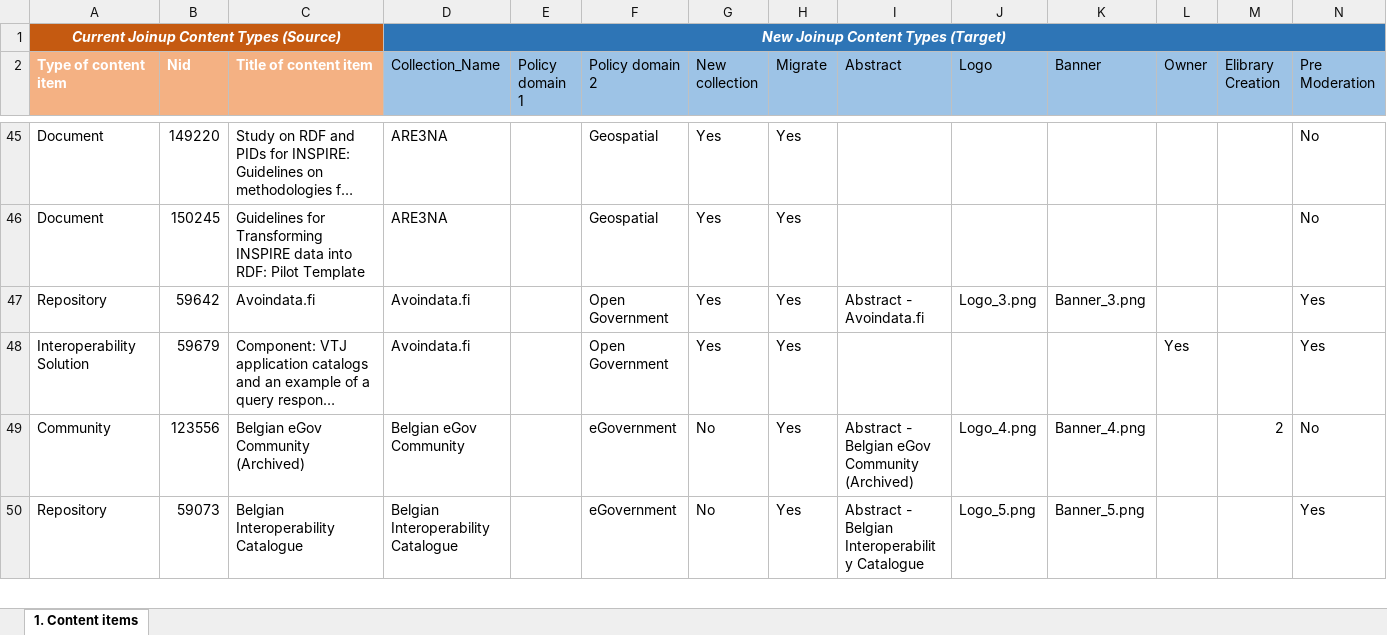
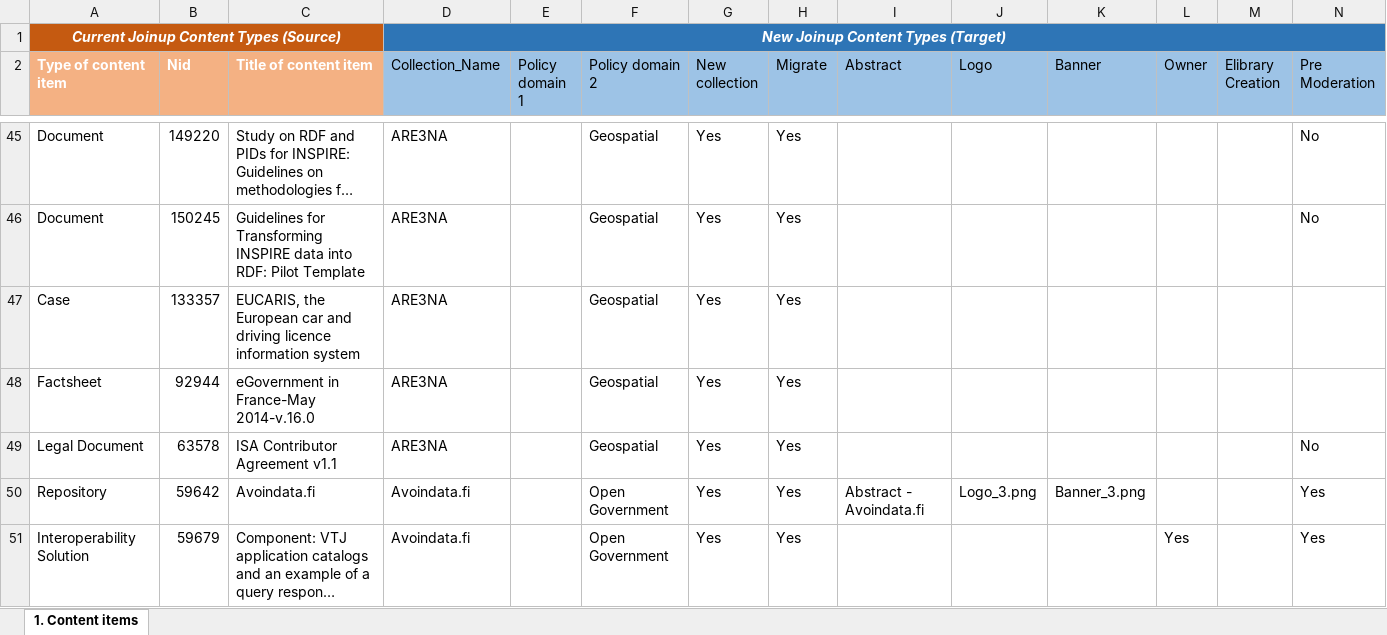
Before and after one commit to ec-europa/joinup-dev, an Excel workbook: resources/migrate/mapping-test.xlsx, sheet 1. Content items, drawn as a sheet; only a part is shown, gaps mark what is left out; the shorter side is filled out with more unchanged rows; long unchanged cells end in …; values as stored, in another font and other column widths than the file's, no borders; table styles not drawn; rows hold the shown columns only; the diff names each change by its address in the sheet, - before the commit and + after, or states it on an @@ line.

Commit message:
ISAICP-2918: Legal document type conversion fixing. Adding a Case, a Fachsheet and a Legal document in migrate-test.xlsx.

```diff
--- a/resources/migrate/mapping-test.xlsx (sheet 1. Content items)
+++ b/resources/migrate/mapping-test.xlsx (sheet 1. Content items)
+row 47: Case | 133357 | EUCARIS, the European car and driving licence information system | ARE3NA |  | Geospatial | Yes | Yes
+row 48: Factsheet | 92944 | eGovernment in France-May 2014-v.16.0 | ARE3NA |  | Geospatial | Yes | Yes
+row 49: Legal Document | 63578 | ISA Contributor Agreement v1.1 | ARE3NA |  | Geospatial | Yes | Yes |  |  |  |  |  | No
```
Also changed, not shown: 1 other file.
